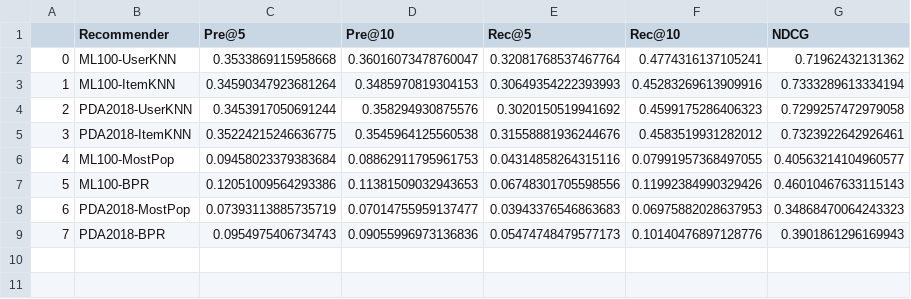
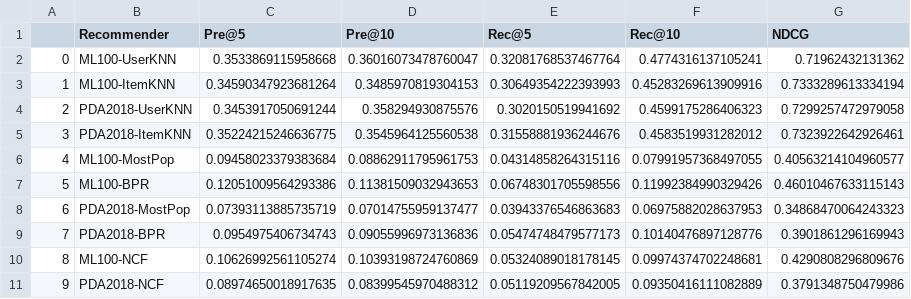
Before and after one commit to geriskenderi/recommender-systems, a CSV file: data/items_recommendation_results.csv, drawn as a sheet; the diff names each change by its address in the sheet, - before the commit and + after, or states it on an @@ line.

```diff
--- a/data/items_recommendation_results.csv
+++ b/data/items_recommendation_results.csv
+row 10: 8 | ML100-NCF | 0.10626992561105274 | 0.10393198724760869 | 0.05324089018178145 | 0.09974374702248681 | 0.4290808296809676
+row 11: 9 | PDA2018-NCF | 0.08974650018917635 | 0.08399545970488312 | 0.05119209567842005 | 0.09350416111082889 | 0.3791348750479986
```
Also changed, not shown: data/rating_prediction_results.csv, 4 other files.
